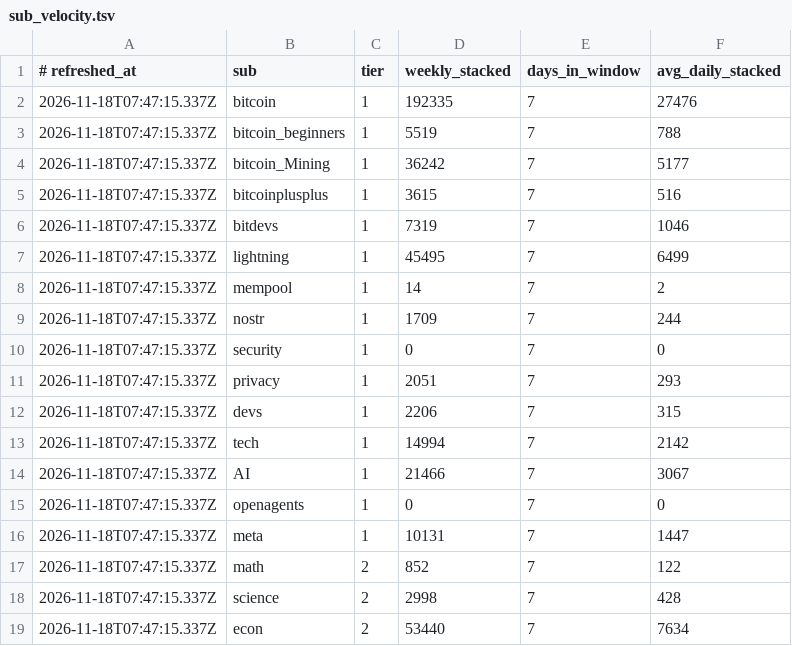
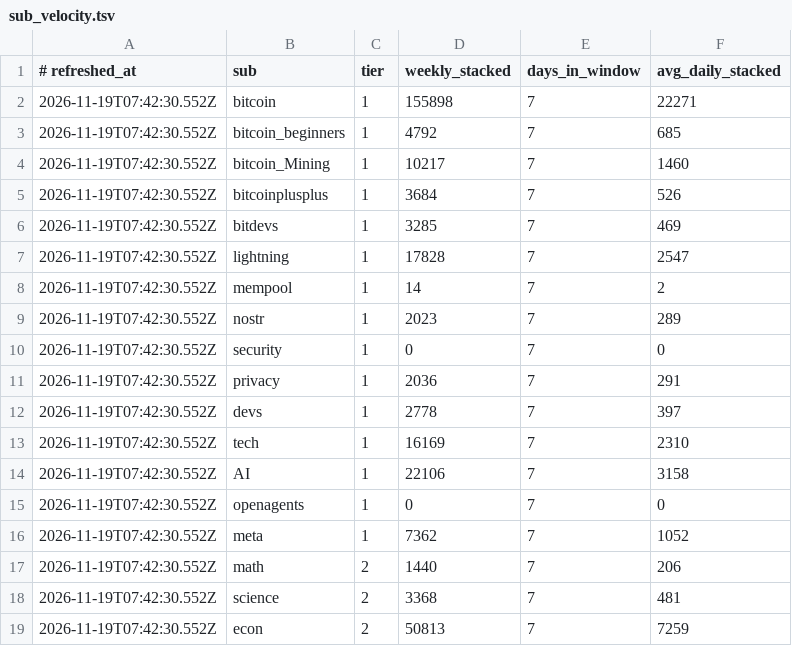
Before and after one commit to Badarado1998/sn-monetization-runtime, a TSV file: data/intel/sub_velocity.tsv, drawn as a sheet; only a part is shown; the diff covers the shown part only.

```diff
--- a/data/intel/sub_velocity.tsv
+++ b/data/intel/sub_velocity.tsv
@@ -1,19 +1,19 @@
 # refreshed_at	sub	tier	weekly_stacked	days_in_window	avg_daily_stacked
-2026-11-18T07:47:15.337Z	bitcoin	1	192335	7	27476
-2026-11-18T07:47:15.337Z	bitcoin_beginners	1	5519	7	788
-2026-11-18T07:47:15.337Z	bitcoin_Mining	1	36242	7	5177
-2026-11-18T07:47:15.337Z	bitcoinplusplus	1	3615	7	516
-2026-11-18T07:47:15.337Z	bitdevs	1	7319	7	1046
-2026-11-18T07:47:15.337Z	lightning	1	45495	7	6499
-2026-11-18T07:47:15.337Z	mempool	1	14	7	2
-2026-11-18T07:47:15.337Z	nostr	1	1709	7	244
-2026-11-18T07:47:15.337Z	security	1	0	7	0
-2026-11-18T07:47:15.337Z	privacy	1	2051	7	293
-2026-11-18T07:47:15.337Z	devs	1	2206	7	315
-2026-11-18T07:47:15.337Z	tech	1	14994	7	2142
-2026-11-18T07:47:15.337Z	AI	1	21466	7	3067
-2026-11-18T07:47:15.337Z	openagents	1	0	7	0
-2026-11-18T07:47:15.337Z	meta	1	10131	7	1447
-2026-11-18T07:47:15.337Z	math	2	852	7	122
-2026-11-18T07:47:15.337Z	science	2	2998	7	428
-2026-11-18T07:47:15.337Z	econ	2	53440	7	7634
+2026-11-19T07:42:30.552Z	bitcoin	1	155898	7	22271
+2026-11-19T07:42:30.552Z	bitcoin_beginners	1	4792	7	685
+2026-11-19T07:42:30.552Z	bitcoin_Mining	1	10217	7	1460
+2026-11-19T07:42:30.552Z	bitcoinplusplus	1	3684	7	526
+2026-11-19T07:42:30.552Z	bitdevs	1	3285	7	469
+2026-11-19T07:42:30.552Z	lightning	1	17828	7	2547
+2026-11-19T07:42:30.552Z	mempool	1	14	7	2
+2026-11-19T07:42:30.552Z	nostr	1	2023	7	289
+2026-11-19T07:42:30.552Z	security	1	0	7	0
+2026-11-19T07:42:30.552Z	privacy	1	2036	7	291
+2026-11-19T07:42:30.552Z	devs	1	2778	7	397
+2026-11-19T07:42:30.552Z	tech	1	16169	7	2310
+2026-11-19T07:42:30.552Z	AI	1	22106	7	3158
+2026-11-19T07:42:30.552Z	openagents	1	0	7	0
+2026-11-19T07:42:30.552Z	meta	1	7362	7	1052
+2026-11-19T07:42:30.552Z	math	2	1440	7	206
+2026-11-19T07:42:30.552Z	science	2	3368	7	481
+2026-11-19T07:42:30.552Z	econ	2	50813	7	7259
```
Also changed, not shown: 50 edited cells elsewhere in this file.
